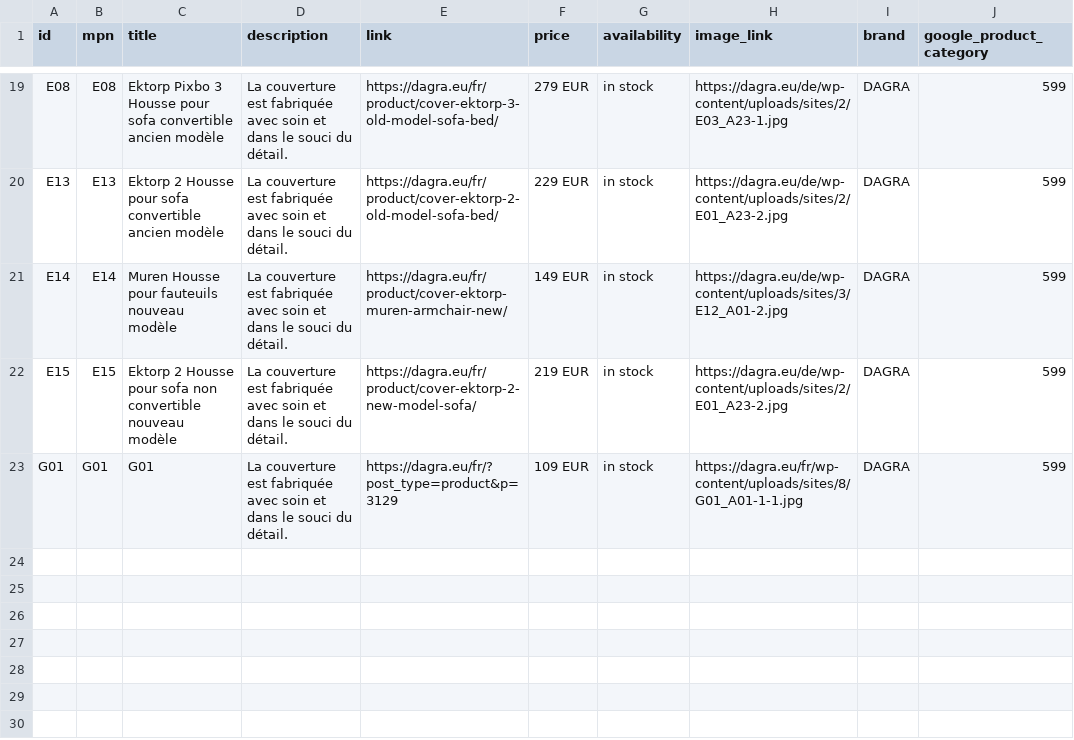
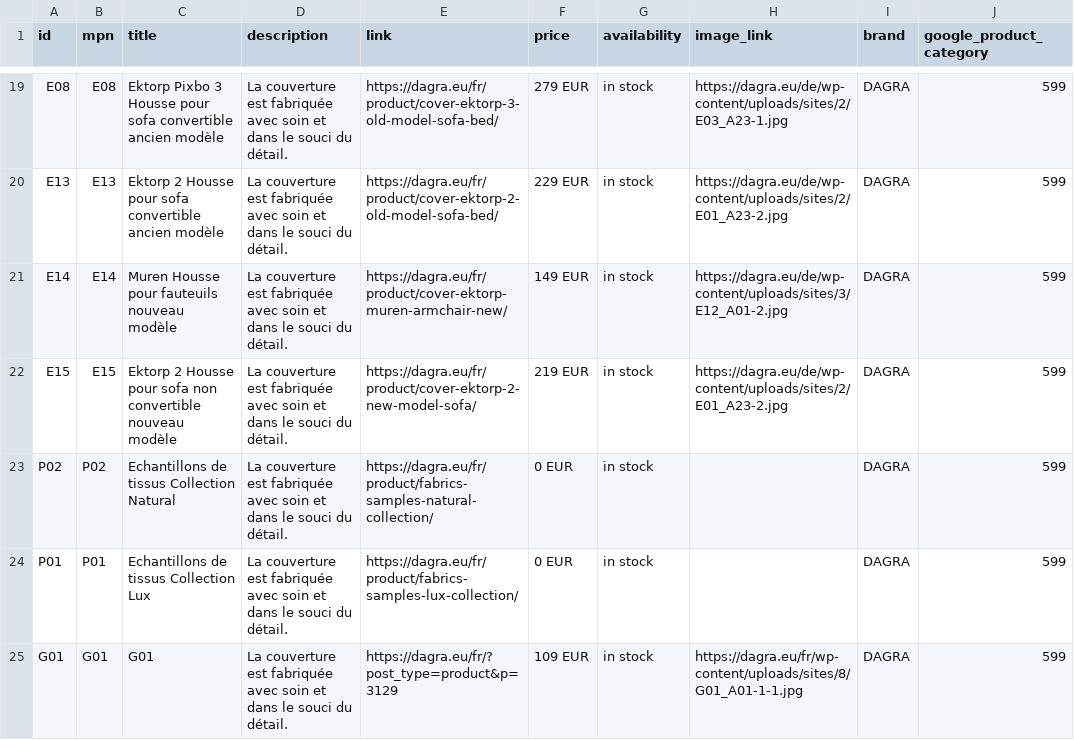
Before and after one commit to DAGRAEU/ProductFeed, a CSV file: google_FR.csv, drawn as a sheet; only a part is shown, gaps mark what is left out; the diff names each change by its address in the sheet, - before the commit and + after, or states it on an @@ line.

Commit message:
2023-12-05T22:37:08.615Z

```diff
--- a/google_FR.csv
+++ b/google_FR.csv
+row 23: P02 | P02 | Echantillons de tissus Collection Natural | La couverture est fabriquée avec soin et dans le souci du détail. | https://dagra.eu/fr/product/fabrics-samples-natural-collection/ | 0 EUR | in stock |  | DAGRA | 599
+row 24: P01 | P01 | Echantillons de tissus Collection Lux | La couverture est fabriquée avec soin et dans le souci du détail. | https://dagra.eu/fr/product/fabrics-samples-lux-collection/ | 0 EUR | in stock |  | DAGRA | 599
```
